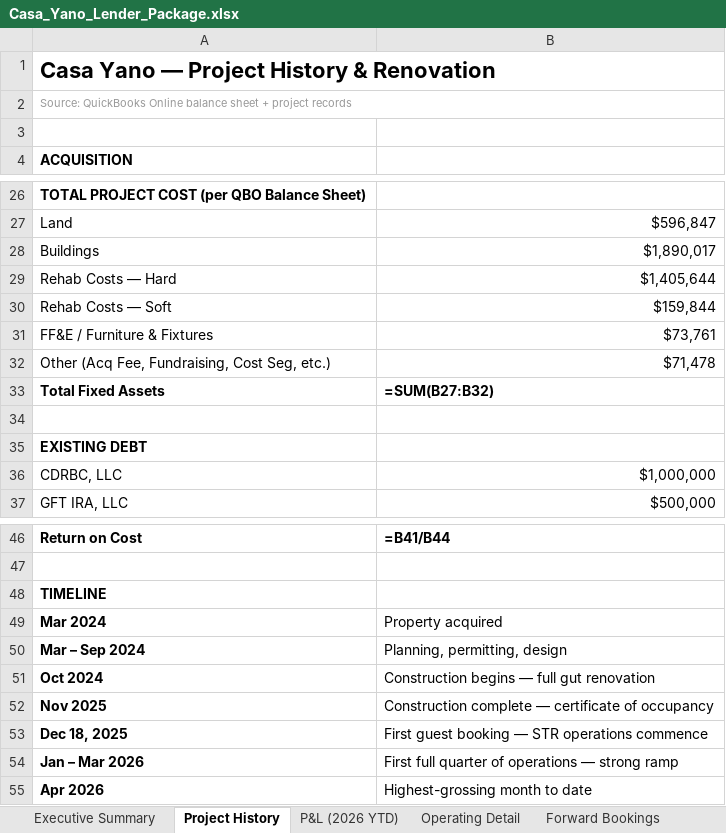
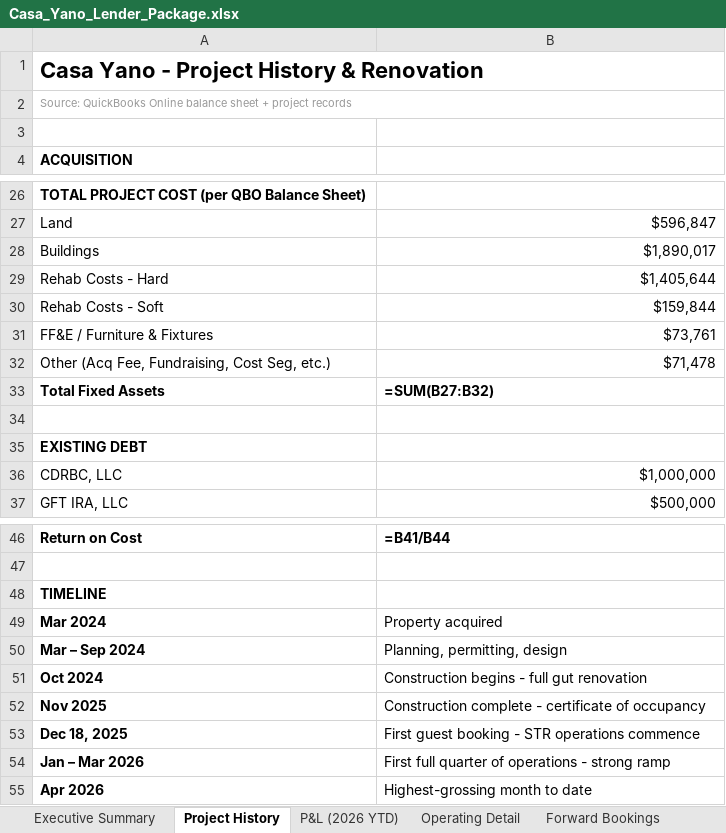
Before and after one commit to matt-dcp/yano, an Excel workbook: Casa_Yano_Lender_Package.xlsx, sheet Project History, drawn as a sheet; only a part is shown, gaps mark what is left out; values as stored, in another font and other column widths than the file's, no borders; formulas without a stored value are shown as written; the diff names each change by its address in the sheet, - before the commit and + after, or states it on an @@ line.

```diff
--- a/Casa_Yano_Lender_Package.xlsx (sheet Project History)
+++ b/Casa_Yano_Lender_Package.xlsx (sheet Project History)
-A1: Casa Yano — Project History & Renovation
+A1: Casa Yano - Project History & Renovation
-A29: Rehab Costs — Hard
+A29: Rehab Costs - Hard
-A30: Rehab Costs — Soft
+A30: Rehab Costs - Soft
-B51: Construction begins — full gut renovation
+B51: Construction begins - full gut renovation
-B52: Construction complete — certificate of…
+B52: Construction complete - certificate of…
-B53: First guest booking — STR operations commence
+B53: First guest booking - STR operations commence
-B54: …of operations — strong ramp
+B54: …of operations - strong ramp
```
Also changed, not shown: sheet Executive Summary, sheet Pro Forma, sheet Forward Bookings, sheet P&L (2026 YTD), sheet Operating Detail, 1 other file.
